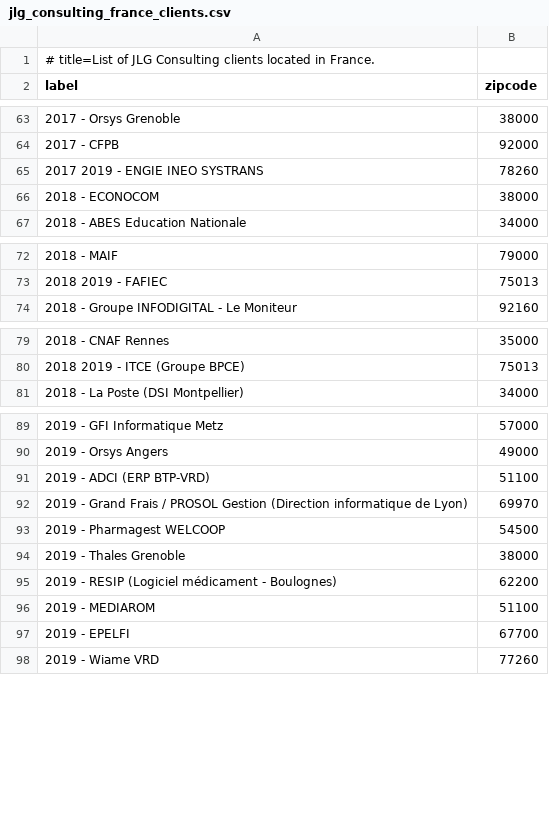
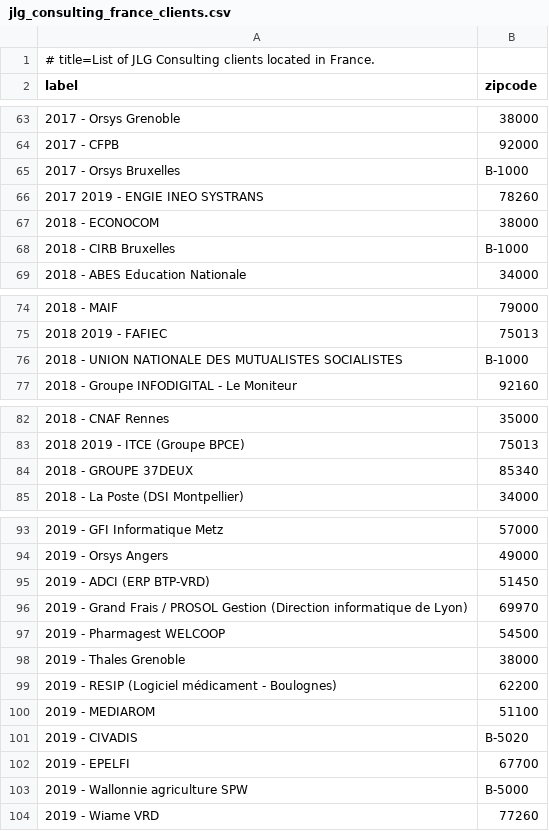
Before and after one commit to jlguenego/france-dataviz, a CSV file: front/src/assets/jlg_consulting_france_clients.csv, drawn as a sheet; only a part is shown, gaps mark what is left out.

```diff
--- a/front/src/assets/jlg_consulting_france_clients.csv
+++ b/front/src/assets/jlg_consulting_france_clients.csv
@@ -64,4 +64,6 @@ label,zipcode
 2017 - CFPB,92000
+2017 - Orsys Bruxelles,B-1000
 2017 2019 - ENGIE INEO SYSTRANS,78260
 2018 - ECONOCOM,38000
+2018 - CIRB Bruxelles,B-1000
 2018 - ABES Education Nationale,34000
@@ -73,2 +75,3 @@ label,zipcode
 2018 2019 - FAFIEC,75013
+2018 - UNION NATIONALE DES MUTUALISTES SOCIALISTES,B-1000
 2018 - Groupe INFODIGITAL - Le Moniteur,92160
@@ -80,2 +83,3 @@ label,zipcode
 2018 2019 - ITCE (Groupe BPCE),75013
+2018 - GROUPE 37DEUX,85340
 2018 - La Poste (DSI Montpellier),34000
@@ -90,3 +94,3 @@ label,zipcode
 2019 - Orsys Angers,49000
-2019 - ADCI (ERP BTP-VRD),51100
+2019 - ADCI (ERP BTP-VRD),51450
 2019 - Grand Frais / PROSOL Gestion (Direction informatique de Lyon),69970
@@ -96,3 +100,5 @@ label,zipcode
 2019 - MEDIAROM,51100
+2019 - CIVADIS,B-5020
 2019 - EPELFI,67700
+2019 - Wallonnie agriculture SPW,B-5000
 2019 - Wiame VRD,77260
```
Also changed, not shown: 4 other files.
